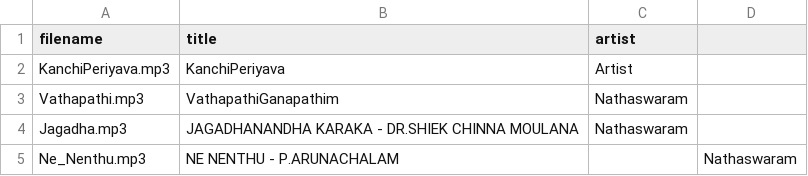
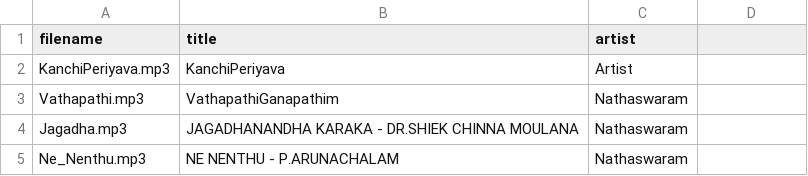
Before and after one commit to gmsvijay/CiniSongs, a CSV file: songs.csv, drawn as a sheet.

Commit message:
Update songs.csv

```diff
--- a/songs.csv
+++ b/songs.csv
@@ -4,2 +4,2 @@ Vathapathi.mp3,VathapathiGanapathim,Nathaswaram
 Jagadha.mp3,JAGADHANANDHA KARAKA - DR.SHIEK CHINNA MOULANA,Nathaswaram
-Ne_Nenthu.mp3,NE NENTHU - P.ARUNACHALAM,,Nathaswaram
+Ne_Nenthu.mp3,NE NENTHU - P.ARUNACHALAM,Nathaswaram
```
